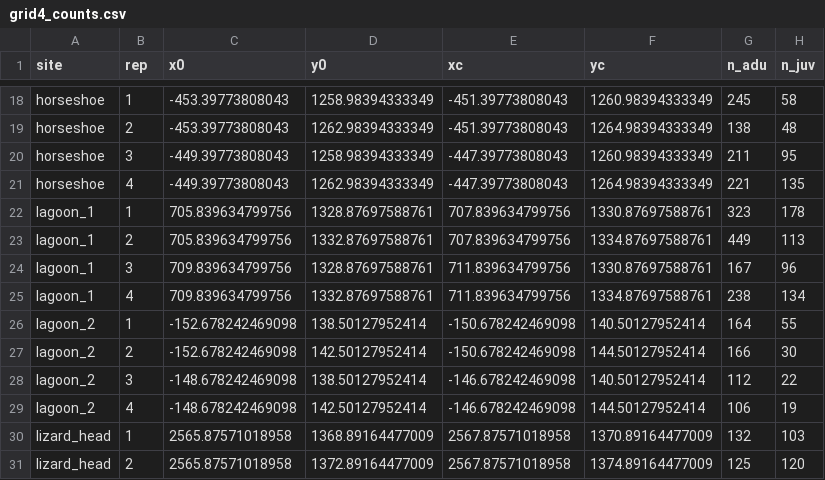
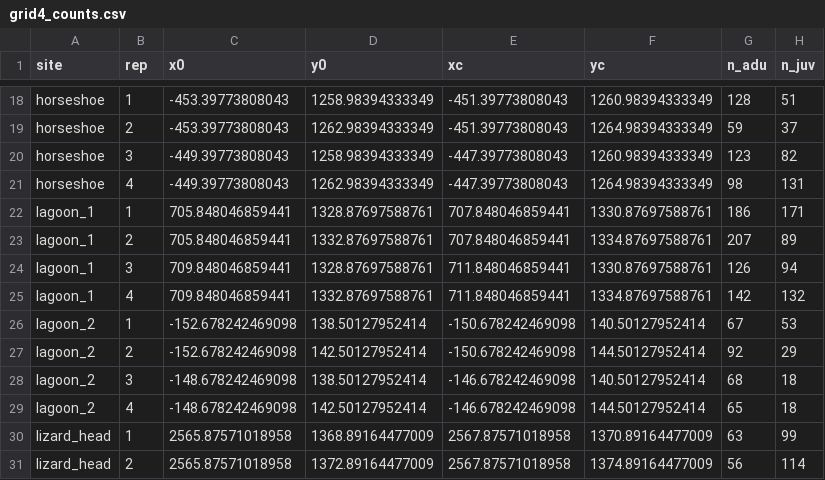
Before and after one commit to macroscope-lab/LIRSjuvenile_spatial, a CSV file: data/grid4_counts.csv, drawn as a sheet; only a part is shown, gaps mark what is left out; the diff covers the shown part only.

```diff
--- a/data/grid4_counts.csv
+++ b/data/grid4_counts.csv
@@ -18,14 +18,14 @@
-"horseshoe",1,-453.39773808043,1258.98394333349,-451.39773808043,1260.98394333349,245,58
-"horseshoe",2,-453.39773808043,1262.98394333349,-451.39773808043,1264.98394333349,138,48
-"horseshoe",3,-449.39773808043,1258.98394333349,-447.39773808043,1260.98394333349,211,95
-"horseshoe",4,-449.39773808043,1262.98394333349,-447.39773808043,1264.98394333349,221,135
-"lagoon_1",1,705.839634799756,1328.87697588761,707.839634799756,1330.87697588761,323,178
-"lagoon_1",2,705.839634799756,1332.87697588761,707.839634799756,1334.87697588761,449,113
-"lagoon_1",3,709.839634799756,1328.87697588761,711.839634799756,1330.87697588761,167,96
-"lagoon_1",4,709.839634799756,1332.87697588761,711.839634799756,1334.87697588761,238,134
-"lagoon_2",1,-152.678242469098,138.50127952414,-150.678242469098,140.50127952414,164,55
-"lagoon_2",2,-152.678242469098,142.50127952414,-150.678242469098,144.50127952414,166,30
-"lagoon_2",3,-148.678242469098,138.50127952414,-146.678242469098,140.50127952414,112,22
-"lagoon_2",4,-148.678242469098,142.50127952414,-146.678242469098,144.50127952414,106,19
-"lizard_head",1,2565.87571018958,1368.89164477009,2567.87571018958,1370.89164477009,132,103
-"lizard_head",2,2565.87571018958,1372.89164477009,2567.87571018958,1374.89164477009,125,120
+"horseshoe",1,-453.39773808043,1258.98394333349,-451.39773808043,1260.98394333349,128,51
+"horseshoe",2,-453.39773808043,1262.98394333349,-451.39773808043,1264.98394333349,59,37
+"horseshoe",3,-449.39773808043,1258.98394333349,-447.39773808043,1260.98394333349,123,82
+"horseshoe",4,-449.39773808043,1262.98394333349,-447.39773808043,1264.98394333349,98,131
+"lagoon_1",1,705.848046859441,1328.87697588761,707.848046859441,1330.87697588761,186,171
+"lagoon_1",2,705.848046859441,1332.87697588761,707.848046859441,1334.87697588761,207,89
+"lagoon_1",3,709.848046859441,1328.87697588761,711.848046859441,1330.87697588761,126,94
+"lagoon_1",4,709.848046859441,1332.87697588761,711.848046859441,1334.87697588761,142,132
+"lagoon_2",1,-152.678242469098,138.50127952414,-150.678242469098,140.50127952414,67,53
+"lagoon_2",2,-152.678242469098,142.50127952414,-150.678242469098,144.50127952414,92,29
+"lagoon_2",3,-148.678242469098,138.50127952414,-146.678242469098,140.50127952414,68,18
+"lagoon_2",4,-148.678242469098,142.50127952414,-146.678242469098,144.50127952414,65,18
+"lizard_head",1,2565.87571018958,1368.89164477009,2567.87571018958,1370.89164477009,63,99
+"lizard_head",2,2565.87571018958,1372.89164477009,2567.87571018958,1374.89164477009,56,114
```
Also changed, not shown: 131 edited cells elsewhere in this file, data/grid1_counts.csv, data/grid2_counts.csv, 1 other file.
